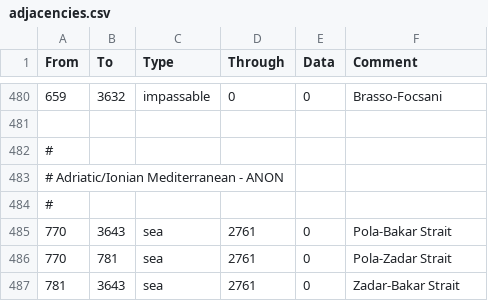
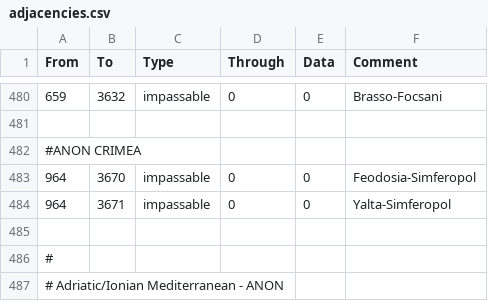
Before and after one commit to TurningPointNovocherkassk/Historical_Bloat_Mod, a CSV file: ANON_HFM/map/adjacencies.csv, drawn as a sheet; only a part is shown, gaps mark what is left out; the shorter side is filled out with more unchanged rows; the diff names each change by its address in the sheet, - before the commit and + after, or states it on an @@ line.

```diff
--- a/ANON_HFM/map/adjacencies.csv
+++ b/ANON_HFM/map/adjacencies.csv
+row 482: #ANON CRIMEA
+row 483: 964 | 3670 | impassable | 0 | 0 | Feodosia-Simferopol
+row 484: 964 | 3671 | impassable | 0 | 0 | Yalta-Simferopol
+row 485: (empty)
```
Also changed, not shown: ANON_HFM/localisation/00_ANON_randomshit.csv, ANON_HFM/localisation/00_ANON_terrain.csv, 36 other files.
